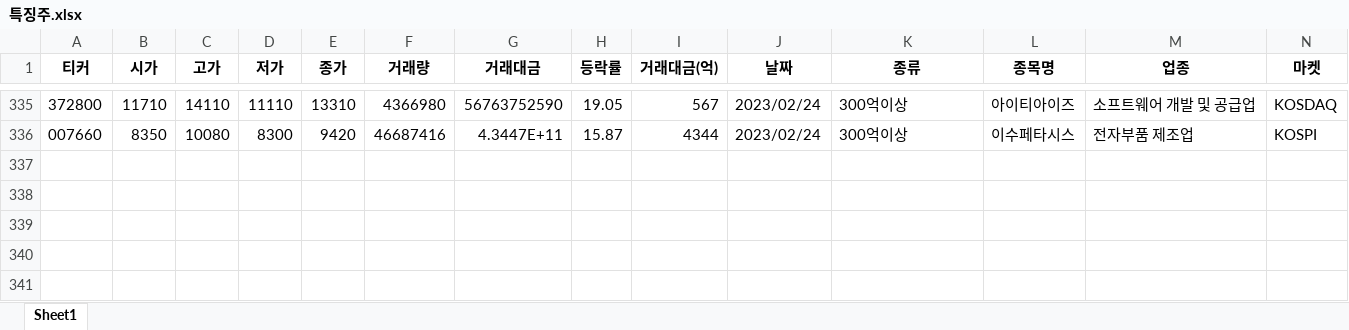
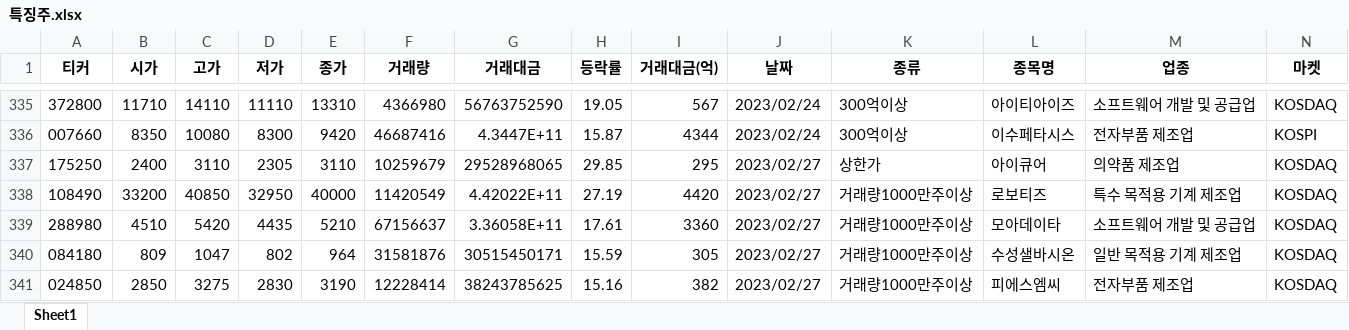
Before and after one commit to wndskim/stock, an Excel workbook: Data/특징주.xlsx, sheet Sheet1, drawn as a sheet; only a part is shown, gaps mark what is left out; values as stored, in another font and other column widths than the file's, no borders; rows hold the shown columns only; the diff names each change by its address in the sheet, - before the commit and + after, or states it on an @@ line.

Commit message:
Update 특징주.xlsx

```diff
--- a/Data/특징주.xlsx (sheet Sheet1)
+++ b/Data/특징주.xlsx (sheet Sheet1)
+row 337: 175250 | 2400 | 3110 | 2305 | 3110 | 10259679 | 29528968065 | 29.85 | 295 | 2023/02/27 | 상한가 | 아이큐어 | 의약품 제조업 | KOSDAQ
+row 338: 108490 | 33200 | 40850 | 32950 | 40000 | 11420549 | 4.42022E+11 | 27.19 | 4420 | 2023/02/27 | 거래량1000만주이상 | 로보티즈 | 특수 목적용 기계 제조업 | KOSDAQ
+row 339: 288980 | 4510 | 5420 | 4435 | 5210 | 67156637 | 3.36058E+11 | 17.61 | 3360 | 2023/02/27 | 거래량1000만주이상 | 모아데이타 | 소프트웨어 개발 및 공급업 | KOSDAQ
+row 340: 084180 | 809 | 1047 | 802 | 964 | 31581876 | 30515450171 | 15.59 | 305 | 2023/02/27 | 거래량1000만주이상 | 수성샐바시온 | 일반 목적용 기계 제조업 | KOSDAQ
+row 341: 024850 | 2850 | 3275 | 2830 | 3190 | 12228414 | 38243785625 | 15.16 | 382 | 2023/02/27 | 거래량1000만주이상 | 피에스엠씨 | 전자부품 제조업 | KOSDAQ
```
